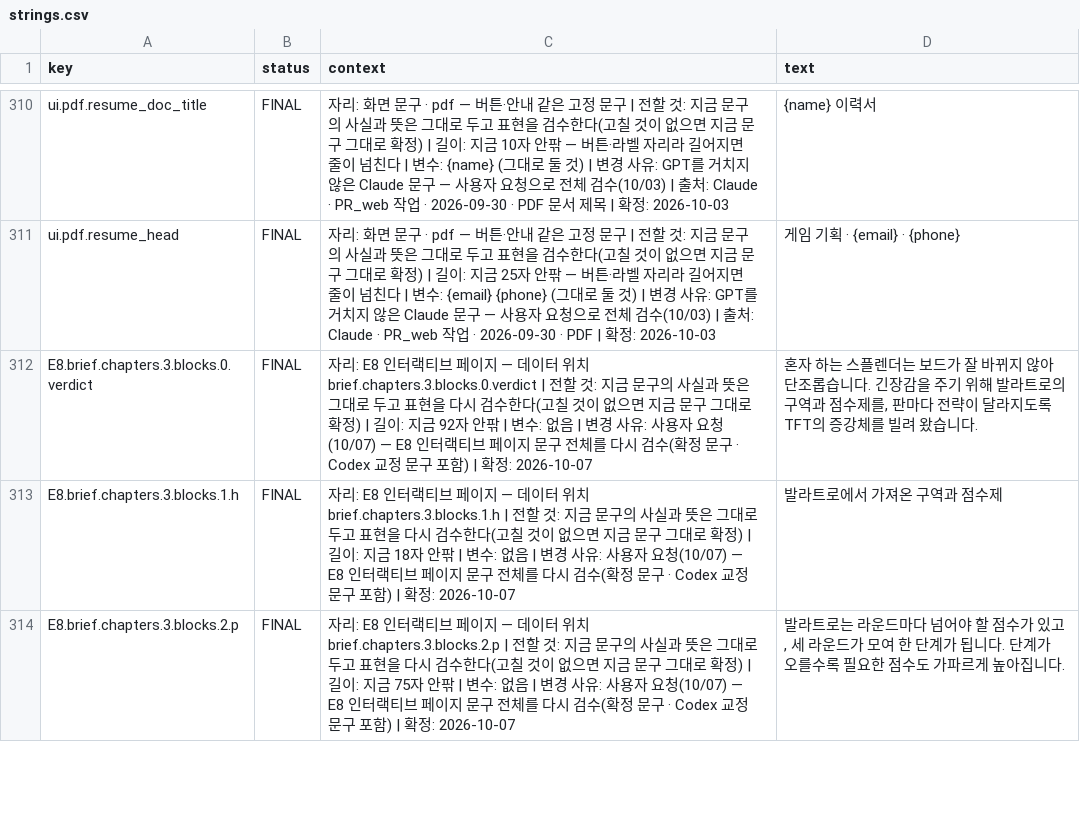
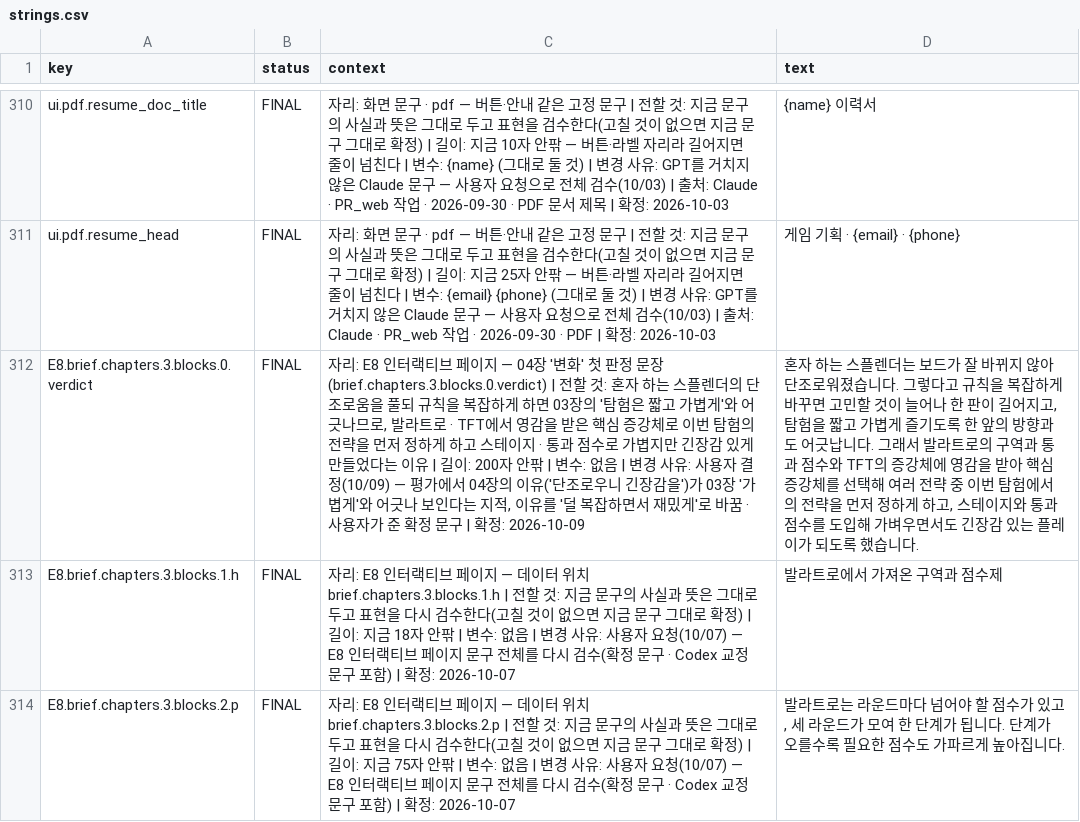
Before and after one commit to gyummini/pr-web, a CSV file: Text/strings.csv, drawn as a sheet; only a part is shown, gaps mark what is left out; the diff names each change by its address in the sheet, - before the commit and + after, or states it on an @@ line.

```diff
--- a/Text/strings.csv
+++ b/Text/strings.csv
-C312 (context): …이지 — 데이터 위치 brief.chapters.3.blocks.0.verdict | 전할 것: 지금 문구의 사실과 뜻은 그대로 두고 표현을 다시 검수한다(고칠 것이 없으면 지금 문구 그대로 확정) | 길이: 지금 92자 안팎 | 변수: 없음 | 변경 사유: 사용자 요청(10/07) — E8 인터랙티브 페이지 문구 전체를 다시 검수(확정 문구 · Codex 교정 문구 포함) | 확정: 2026-10-07
+C312 (context): …이지 — 04장 '변화' 첫 판정 문장(brief.chapters.3.blocks.0.verdict) | 전할 것: 혼자 하는 스플렌더의 단조로움을 풀되 규칙을 복잡하게 하면 03장의 '탐험은 짧고 가볍게'와 어긋나므로, 발라트로 · TFT에서 영감을 받은 핵심 증강체로 이번 탐험의 전략을 먼저 정하게 하고 스테이지 · 통과 점수로 가볍지만 긴장감 있게 만들었다는 이유 | 길이: 200자 안팎 | 변수: 없음 | 변경 사유: 사용자 결정(10/09) — 평가에서 04장의 이유('단조로우니 긴장감을')가 03장 '가볍게'와 어긋나 보인다는 지적, 이유를 '덜 복잡하면서 재밌게'로 바꿈 · 사용자가 준 확정 문구 | 확정: 2026-10-09
-D312 (text): …아 단조롭습니다. 긴장감을 주기 위해 발라트로의 구역과 점수제를, 판마다 전략이 달라지도록 TFT의 증강체를 빌려 왔습니다.
+D312 (text): …아 단조로워졌습니다. 그렇다고 규칙을 복잡하게 바꾸면 고민할 것이 늘어나 한 판이 길어지고, 탐험을 짧고 가볍게 즐기도록 한 앞의 방향과도 어긋납니다. 그래서 발라트로의 구역과 통과 점수와 TFT의 증강체에 영감을 받아 핵심 증강체를 선택해 여러 전략 중 이번 탐험에서의 전략을 먼저 정하게 하고, 스테이지와 통과 점수를 도입해 가벼우면서도 긴장감 있는 플레이가 되도록 했습니다.
```
Also changed, not shown: 2 other files.
